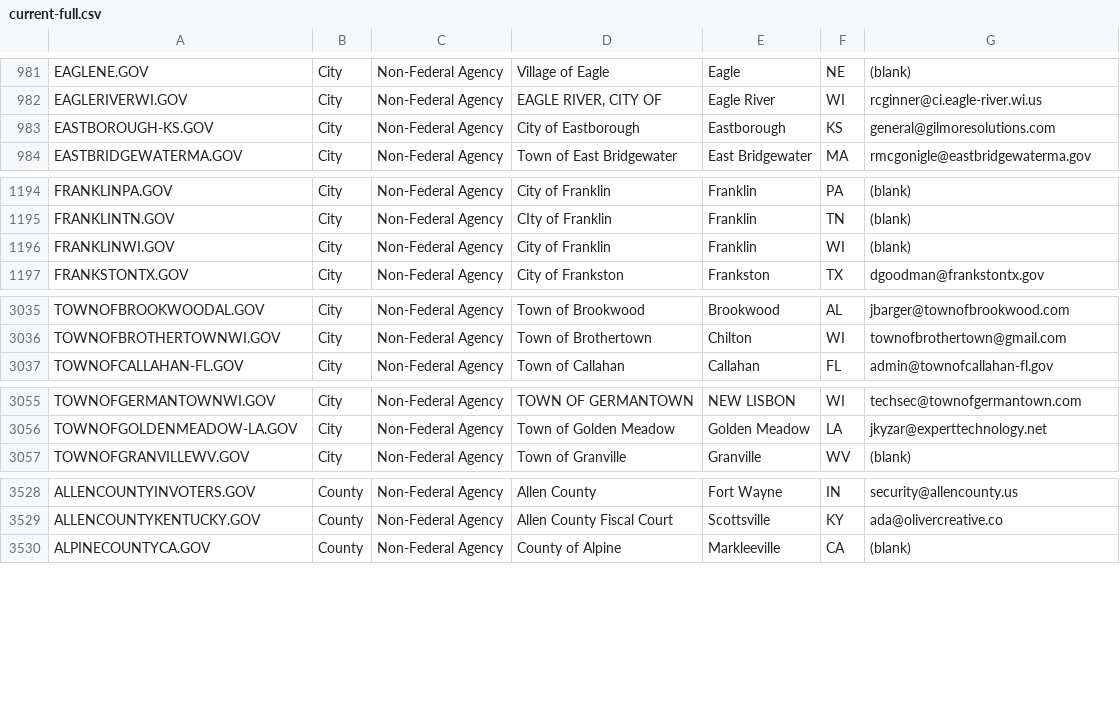
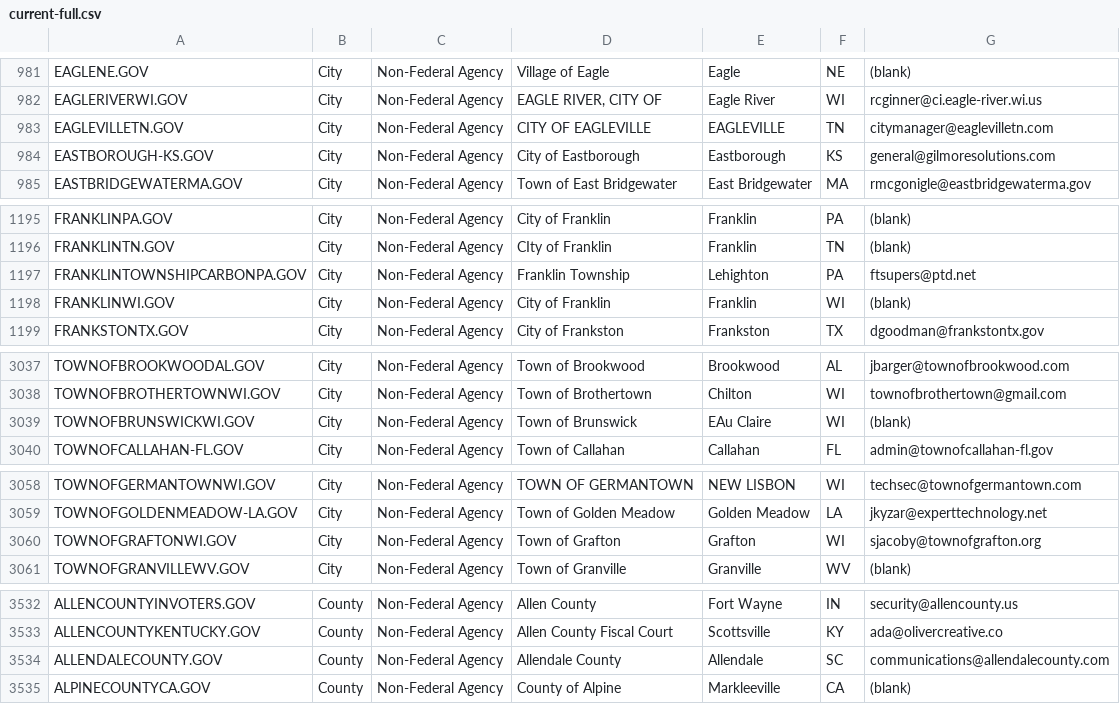
Before and after one commit to climber-girl/dotgov-data, a CSV file: current-full.csv, drawn as a sheet; only a part is shown, gaps mark what is left out; the diff covers the shown part only.

Commit message:
Flat: latest data (2022-03-04T06:27:08.574Z) {   "date": "2022-03-04T06:27:08.574Z",   "files": [     {       "name": "current-full.csv",       "deltaBytes": 671,       "source": "https://domains.dotgov.gov/dotgov-web/publicreports/current-full"     }   ] }

```diff
--- a/current-full.csv
+++ b/current-full.csv
@@ -982,2 +982,3 @@ EAGLENE.GOV,City,Non-Federal Agency,Village of Eagle,Eagle,NE,(blank)
 EAGLERIVERWI.GOV,City,Non-Federal Agency,"EAGLE RIVER, CITY OF",Eagle River,WI,rcginner@ci.eagle-river.wi.us
+EAGLEVILLETN.GOV,City,Non-Federal Agency,CITY OF EAGLEVILLE,EAGLEVILLE,TN,citymanager@eaglevilletn.com
 EASTBOROUGH-KS.GOV,City,Non-Federal Agency,City of Eastborough,Eastborough,KS,general@gilmoresolutions.com
@@ -1195,2 +1196,3 @@ FRANKLINPA.GOV,City,Non-Federal Agency,City of Franklin,Franklin,PA,(blank)
 FRANKLINTN.GOV,City,Non-Federal Agency,CIty of Franklin,Franklin,TN,(blank)
+FRANKLINTOWNSHIPCARBONPA.GOV,City,Non-Federal Agency,Franklin Township,Lehighton,PA,ftsupers@ptd.net
 FRANKLINWI.GOV,City,Non-Federal Agency,City of Franklin,Franklin,WI,(blank)
@@ -3036,2 +3038,3 @@ TOWNOFBROOKWOODAL.GOV,City,Non-Federal Agency,Town of Brookwood,Brookwood,AL,jba
 TOWNOFBROTHERTOWNWI.GOV,City,Non-Federal Agency,Town of Brothertown,Chilton,WI,townofbrothertown@gmail.com
+TOWNOFBRUNSWICKWI.GOV,City,Non-Federal Agency,Town of Brunswick ,EAu Claire,WI,(blank)
 TOWNOFCALLAHAN-FL.GOV,City,Non-Federal Agency,Town of Callahan,Callahan,FL,admin@townofcallahan-fl.gov
@@ -3056,2 +3059,3 @@ TOWNOFGERMANTOWNWI.GOV,City,Non-Federal Agency,TOWN OF GERMANTOWN,NEW LISBON,WI,
 TOWNOFGOLDENMEADOW-LA.GOV,City,Non-Federal Agency,Town of Golden Meadow,Golden Meadow,LA,jkyzar@experttechnology.net
+TOWNOFGRAFTONWI.GOV,City,Non-Federal Agency,Town of Grafton,Grafton,WI,sjacoby@townofgrafton.org
 TOWNOFGRANVILLEWV.GOV,City,Non-Federal Agency,Town of Granville,Granville,WV,(blank)
@@ -3529,2 +3533,3 @@ ALLENCOUNTYINVOTERS.GOV,County,Non-Federal Agency,Allen County,Fort Wayne,IN,sec
 ALLENCOUNTYKENTUCKY.GOV,County,Non-Federal Agency,Allen County Fiscal Court,Scottsville,KY,ada@olivercreative.co
+ALLENDALECOUNTY.GOV,County,Non-Federal Agency,Allendale County,Allendale,SC,communications@allendalecounty.com
 ALPINECOUNTYCA.GOV,County,Non-Federal Agency,County of Alpine,Markleeville,CA,(blank)
```
Also changed, not shown: 1 added row and 4 edited cells elsewhere in this file.
